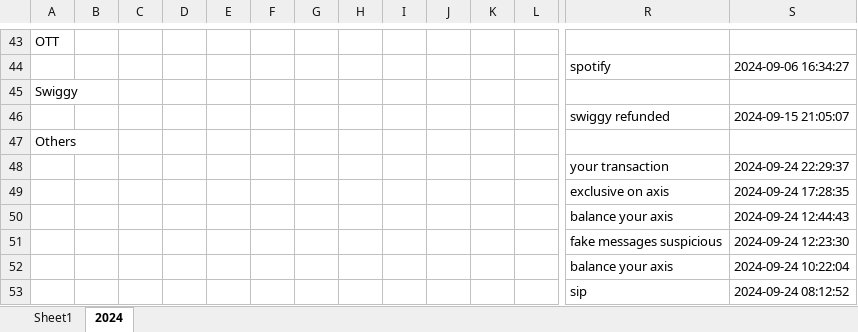
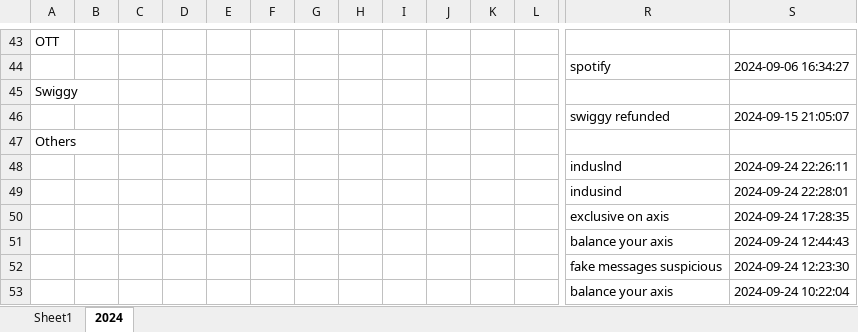
Before and after one commit to vinothvikas1987/LLM_Android, an Excel workbook: android.xlsx, sheet 2024, drawn as a sheet; only a part is shown, gaps mark what is left out; the shorter side is filled out with more unchanged rows; values as stored, in another font and other column widths than the file's, no borders; removed rows and columns are numbered as before the commit, all else as after; rows hold the shown columns only; the diff names each change by its address in the sheet, - before the commit and + after, or states it on an @@ line.

Commit message:
Update Excel file 2024-09-24 17:00:04.046410

```diff
--- a/android.xlsx (sheet 2024)
+++ b/android.xlsx (sheet 2024)
-row 48:  |  |  |  |  |  |  |  |  |  |  |  | your transaction | 2024-09-24 22:29:37
+row 48:  |  |  |  |  |  |  |  |  |  |  |  | induslnd | 2024-09-24 22:26:11
+row 49:  |  |  |  |  |  |  |  |  |  |  |  | indusind | 2024-09-24 22:28:01
```
